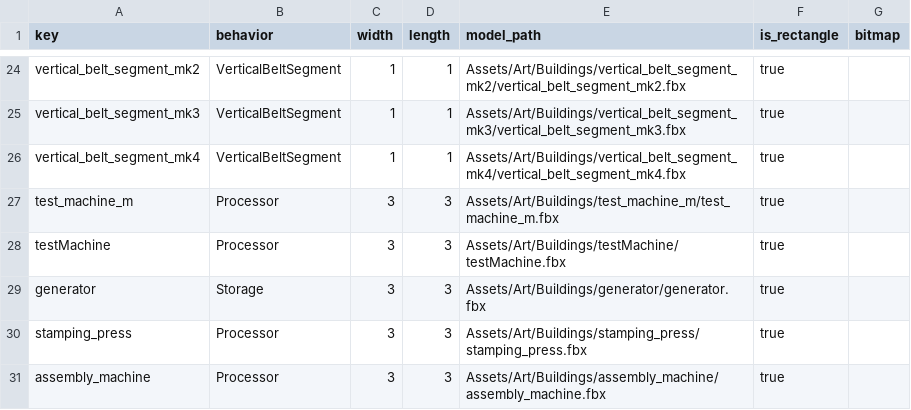
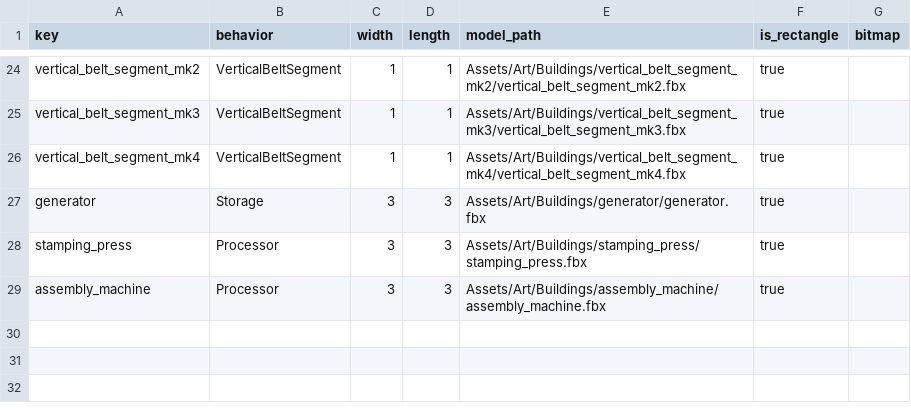
Before and after one commit to XiaoChen163/Factory-with-DOTS, a CSV file: Assets/Data/FactoryTables/buildings/buildings.csv, drawn as a sheet; only a part is shown, gaps mark what is left out; the diff names each change by its address in the sheet, - before the commit and + after, or states it on an @@ line.

```diff
--- a/Assets/Data/FactoryTables/buildings/buildings.csv
+++ b/Assets/Data/FactoryTables/buildings/buildings.csv
-row 27: test_machine_m | Processor | 3 | 3 | Assets/Art/Buildings/test_machine_m/test_machine_m.fbx | true
-row 28: testMachine | Processor | 3 | 3 | Assets/Art/Buildings/testMachine/testMachine.fbx | true
```
Also changed, not shown: Assets/Data/FactoryTables/buildings/building_colliders.csv, Assets/Data/FactoryTables/buildings/building_ports.csv, 8 other files.
